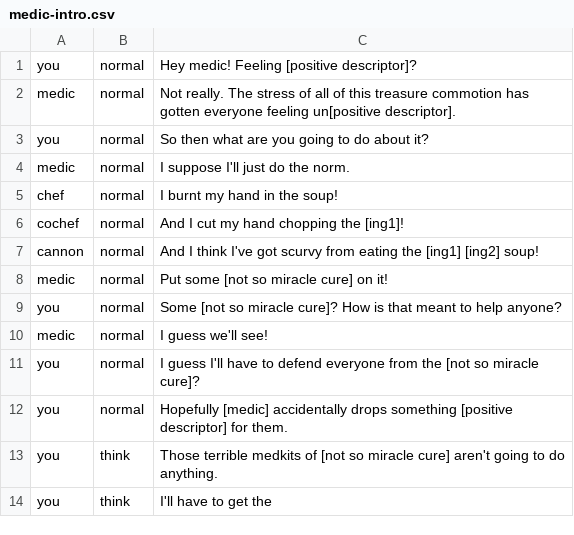
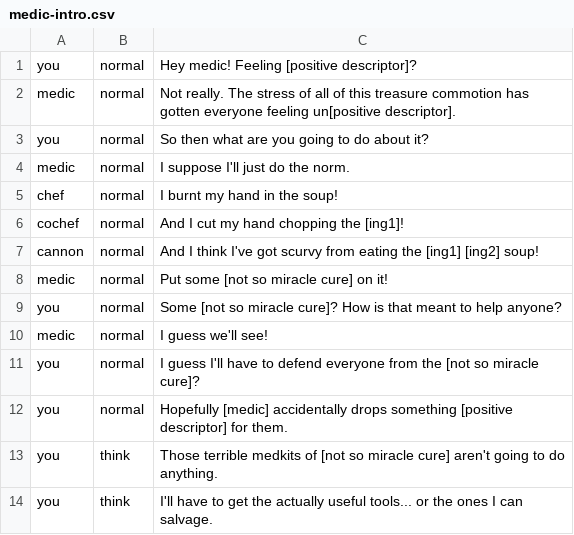
Before and after one commit to Lochi-dot-JPEG/crux, a CSV file: dialogue/medic-intro.csv, drawn as a sheet.

Commit message:
Update dialogue for medic-intro.csv

```diff
--- a/dialogue/medic-intro.csv
+++ b/dialogue/medic-intro.csv
@@ -13,2 +13,2 @@ you,normal,Hopefully [medic] accidentally drops something [positive descriptor]
 you,think,Those terrible medkits of [not so miracle cure] aren't going to do anything.
-you,think,I'll have to get the
+you,think,I'll have to get the actually useful tools... or the ones I can salvage.
```
